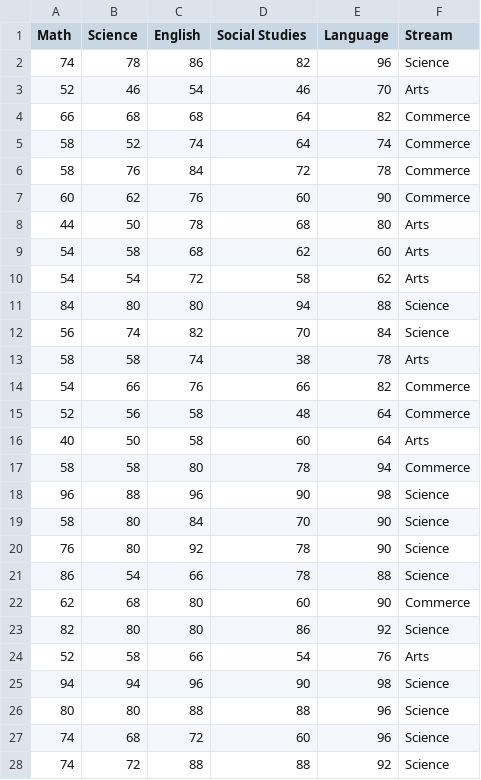
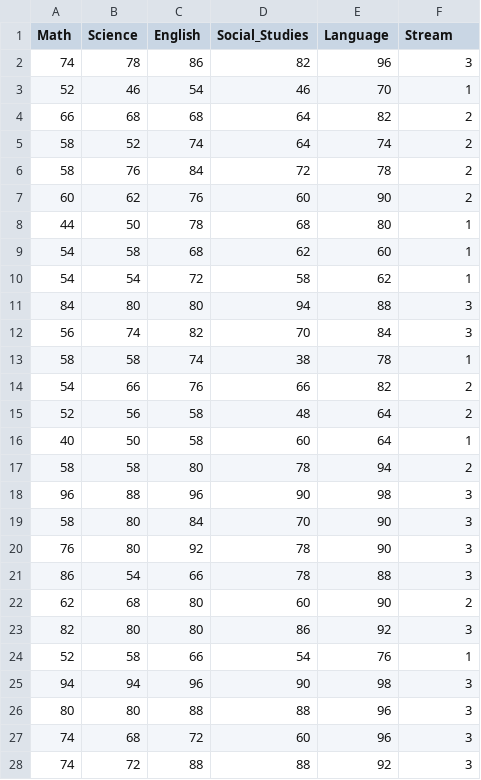
Before and after one commit to bikashsharmabks/stream_prediction_machine_learning, a CSV file: training_dataset_stream.csv, drawn as a sheet; only a part is shown; the diff covers the shown part only.

```diff
--- a/training_dataset_stream.csv
+++ b/training_dataset_stream.csv
@@ -1,28 +1,28 @@
-Math,Science,English,Social Studies,Language,Stream
-74,78,86,82,96,Science
-52,46,54,46,70,Arts
-66,68,68,64,82,Commerce
-58,52,74,64,74,Commerce
-58,76,84,72,78,Commerce
-60,62,76,60,90,Commerce
-44,50,78,68,80,Arts
-54,58,68,62,60,Arts
-54,54,72,58,62,Arts
-84,80,80,94,88,Science
-56,74,82,70,84,Science
-58,58,74,38,78,Arts
-54,66,76,66,82,Commerce
-52,56,58,48,64,Commerce
-40,50,58,60,64,Arts
-58,58,80,78,94,Commerce
-96,88,96,90,98,Science
-58,80,84,70,90,Science
-76,80,92,78,90,Science
-86,54,66,78,88,Science
-62,68,80,60,90,Commerce
-82,80,80,86,92,Science
-52,58,66,54,76,Arts
-94,94,96,90,98,Science
-80,80,88,88,96,Science
-74,68,72,60,96,Science
-74,72,88,88,92,Science
+Math,Science,English,Social_Studies,Language,Stream
+74,78,86,82,96,3
+52,46,54,46,70,1
+66,68,68,64,82,2
+58,52,74,64,74,2
+58,76,84,72,78,2
+60,62,76,60,90,2
+44,50,78,68,80,1
+54,58,68,62,60,1
+54,54,72,58,62,1
+84,80,80,94,88,3
+56,74,82,70,84,3
+58,58,74,38,78,1
+54,66,76,66,82,2
+52,56,58,48,64,2
+40,50,58,60,64,1
+58,58,80,78,94,2
+96,88,96,90,98,3
+58,80,84,70,90,3
+76,80,92,78,90,3
+86,54,66,78,88,3
+62,68,80,60,90,2
+82,80,80,86,92,3
+52,58,66,54,76,1
+94,94,96,90,98,3
+80,80,88,88,96,3
+74,68,72,60,96,3
+74,72,88,88,92,3
```
Also changed, not shown: 138 edited cells elsewhere in this file, 1 other file.
